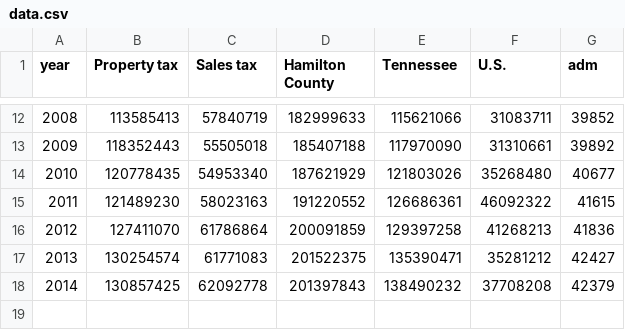
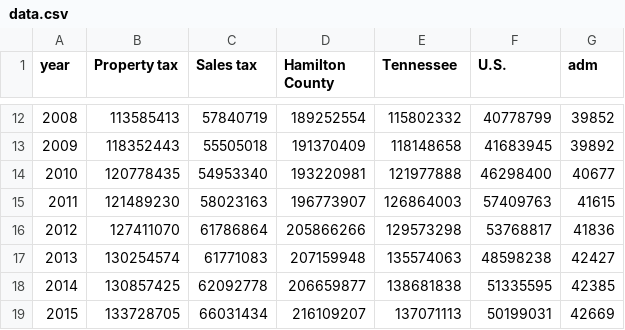
Before and after one commit to metroideas/graphics, a CSV file: charts/linechart-hcde-cafr/data.csv, drawn as a sheet; only a part is shown, gaps mark what is left out; the diff covers the shown part only.

```diff
--- a/charts/linechart-hcde-cafr/data.csv
+++ b/charts/linechart-hcde-cafr/data.csv
@@ -12,7 +12,8 @@ year,Property tax,Sales tax,Hamilton County,Tennessee,U.S.,adm
-2008,113585413,57840719,182999633,115621066,31083711,39852
-2009,118352443,55505018,185407188,117970090,31310661,39892
-2010,120778435,54953340,187621929,121803026,35268480,40677
-2011,121489230,58023163,191220552,126686361,46092322,41615
-2012,127411070,61786864,200091859,129397258,41268213,41836
-2013,130254574,61771083,201522375,135390471,35281212,42427
-2014,130857425,62092778,201397843,138490232,37708208,42379
+2008,113585413,57840719,189252554,115802332,40778799,39852
+2009,118352443,55505018,191370409,118148658,41683945,39892
+2010,120778435,54953340,193220981,121977888,46298400,40677
+2011,121489230,58023163,196773907,126864003,57409763,41615
+2012,127411070,61786864,205866266,129573298,53768817,41836
+2013,130254574,61771083,207159948,135574063,48598238,42427
+2014,130857425,62092778,206659877,138681838,51335595,42385
+2015,133728705,66031434,216109207,137071113,50199031,42669
```
Also changed, not shown: 30 edited cells elsewhere in this file, 2 other files.
